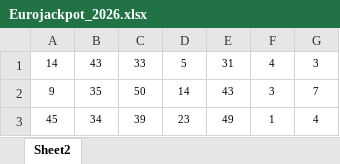
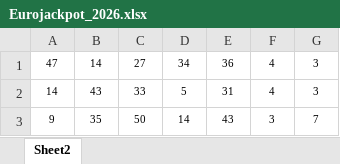
Before and after one commit to tkouleris/lottery-genie, an Excel workbook: storage/stats/euro/Eurojackpot_2026.xlsx, sheet Sheet2, drawn as a sheet; only a part is shown; the shorter side is filled out with more unchanged rows; values as stored, in another font and other column widths than the file's, no borders; the diff names each change by its address in the sheet, - before the commit and + after, or states it on an @@ line.

Commit message:
Update Eurojackpot_2026.xlsx

```diff
--- a/storage/stats/euro/Eurojackpot_2026.xlsx (sheet Sheet2)
+++ b/storage/stats/euro/Eurojackpot_2026.xlsx (sheet Sheet2)
+row 1: 47 | 14 | 27 | 34 | 36 | 4 | 3
```
